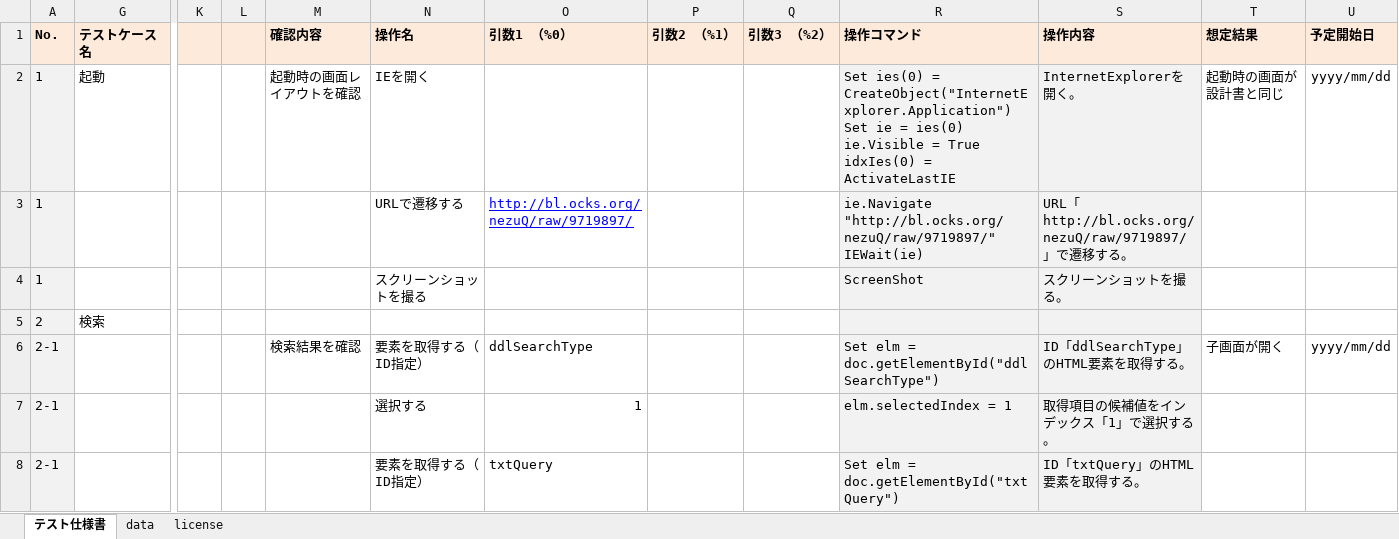
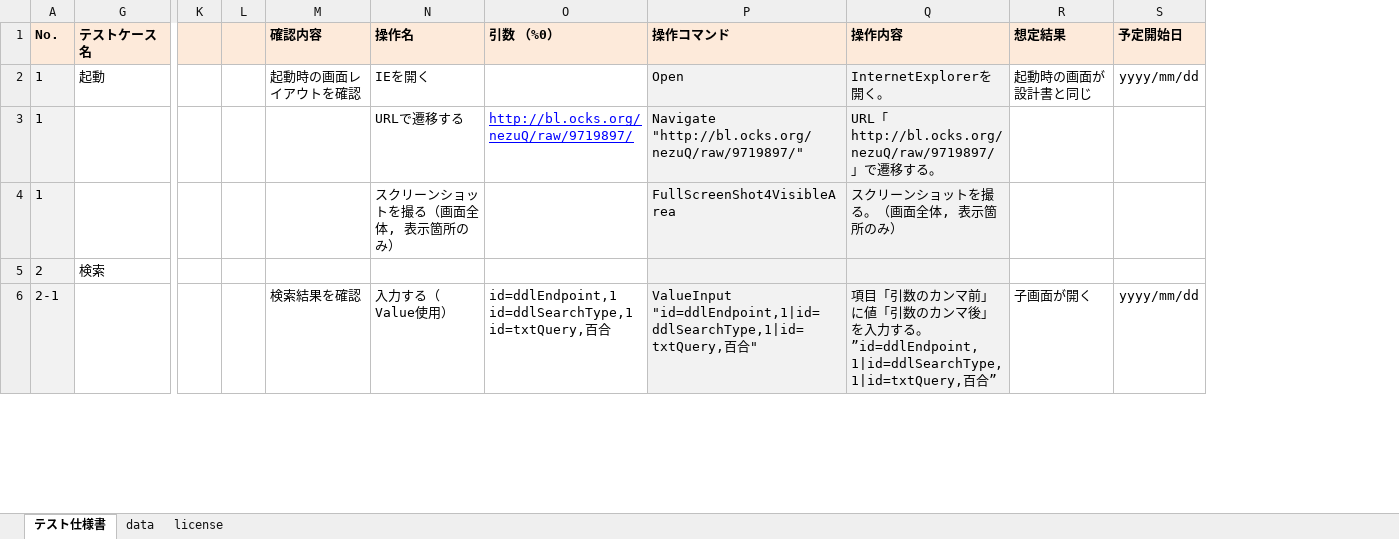
Before and after one commit to nezuQ/PaperTester, an Excel workbook: PaperTester.xlsx, sheet テスト仕様書, drawn as a sheet; only a part is shown, gaps mark what is left out; values as stored, in another font and other column widths than the file's, no borders; conditional formats not drawn; removed rows and columns are numbered as before the commit, all else as after; rows hold the shown columns only; ↵ is a line break in a cell; the diff covers the shown part only; the diff names each change by its address in the sheet, - before the commit and + after, or states it on an @@ line.

Commit message:
When get screen shot, do auto scroll.

```diff
--- a/PaperTester.xlsx (sheet テスト仕様書)
+++ b/PaperTester.xlsx (sheet テスト仕様書)
-column P (引数2 （%1）), empty
-column Q (引数3 （%2）), empty
-O1: 引数1 （%0）
+O1: 引数 （%0）
-P2 (操作コマンド): Set ies(0) = CreateObject("InternetExplorer.Application") ↵ Set ie = ies(0) ↵ ie.Visible = True ↵ idxIes(0) = ActivateLastIE
+P2 (操作コマンド): Open
-P3 (操作コマンド): ie.Navigate "http://bl.ocks.org/nezuQ/raw/9719897/" ↵ IEWait(ie)
+P3 (操作コマンド): Navigate "http://bl.ocks.org/nezuQ/raw/9719897/"
-N4 (操作名): スクリーンショットを撮る
+N4 (操作名): スクリーンショットを撮る（画面全体, 表示箇所のみ）
-P4 (操作コマンド): ScreenShot
+P4 (操作コマンド): FullScreenShot4VisibleArea
-Q4 (操作内容): スクリーンショットを撮る。
+Q4 (操作内容): スクリーンショットを撮る。（画面全体, 表示箇所のみ）
-N6 (操作名): 要素を取得する（ID指定）
+N6 (操作名): 入力する（Value使用）
-O6 (引数 （%0）): ddlSearchType
+O6 (引数 （%0）): id=ddlEndpoint,1 ↵ id=ddlSearchType,1 ↵ id=txtQuery,百合
-P6 (操作コマンド): Set elm = doc.getElementById("ddlSearchType")
+P6 (操作コマンド): ValueInput "id=ddlEndpoint,1|id=ddlSearchType,1|id=txtQuery,百合"
-Q6 (操作内容): ID「ddlSearchType」のHTML要素を取得する。
+Q6 (操作内容): 項目「引数のカンマ前」に値「引数のカンマ後」を入力する。”id=ddlEndpoint,1|id=ddlSearchType,1|id=txtQuery,百合”
-row 7: 2-1 |  |  |  |  | 選択する | 1 |  |  | elm.selectedIndex = 1 | 取得項目の候補値をインデックス「1」で選択する。
-row 8: 2-1 |  |  |  |  | 要素を取得する（ID指定） | txtQuery |  |  | Set elm = doc.getElementById("txtQuery") | ID「txtQuery」のHTML要素を取得する。
```
Also changed, not shown: 5 added rows, 3 removed rows and 7 edited cells elsewhere in this sheet, sheet data, formulas that keep their value, 2 other files.
